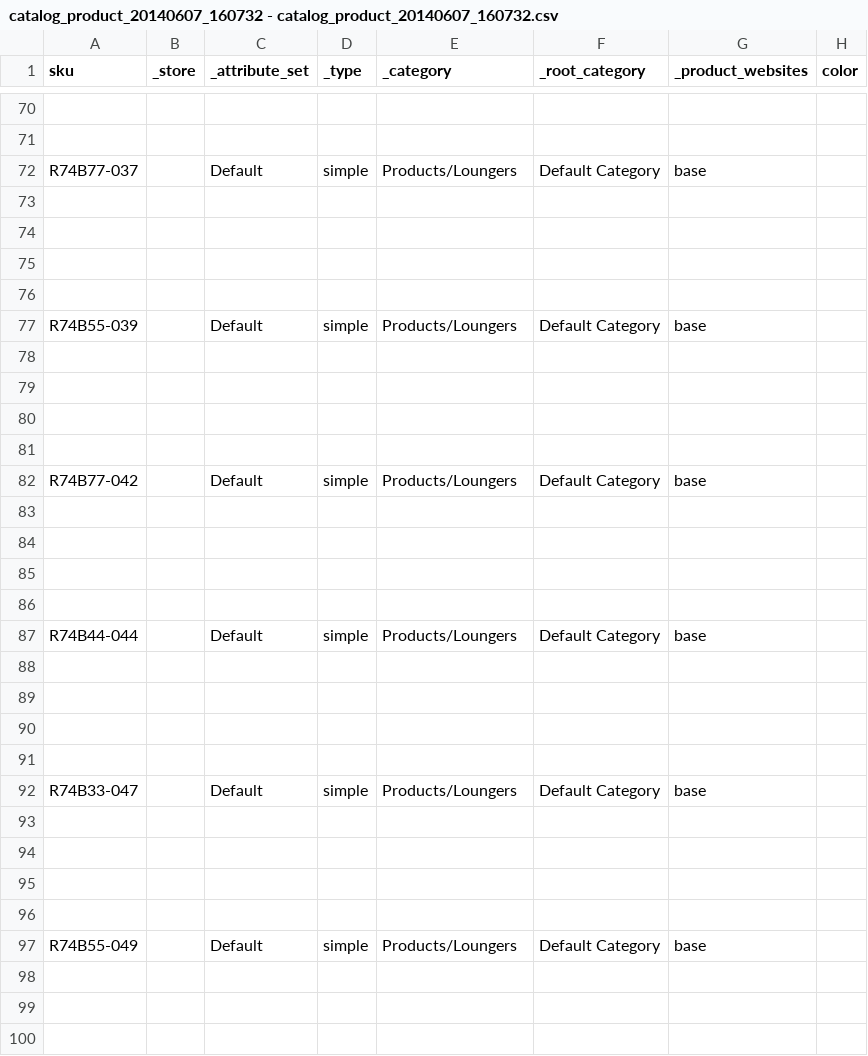
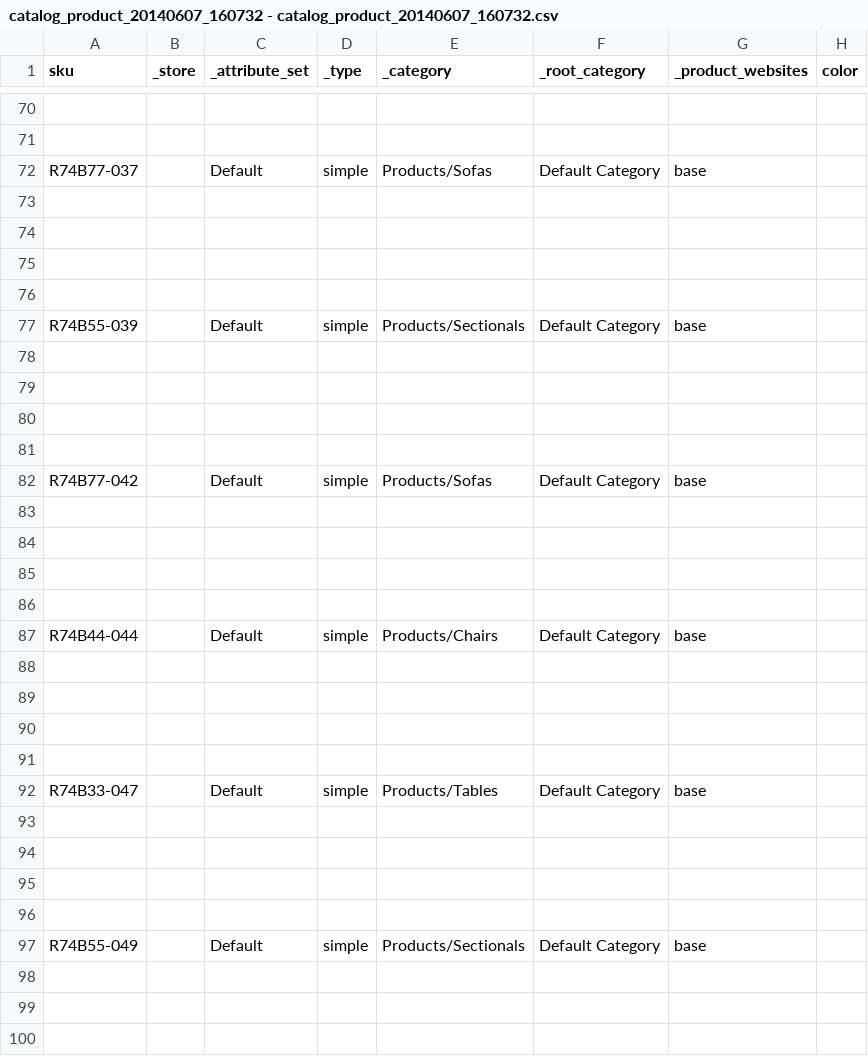
Before and after one commit to rattanoutdoorfurniture/rattan-outdoor-furniture, a CSV file: media/MagentoImport/products/catalog_product_20140607_160732 - catalog_product_20140607_160732.csv, drawn as a sheet; only a part is shown, gaps mark what is left out; the diff covers the shown part only; the diff names each change by its address in the sheet, - before the commit and + after, or states it on an @@ line.

Commit message:
Import; Work From Friday / Saturday As we talked about friday morning, I was going to start entering some of the products. When Sadie sent the list over, I noticed it was in excel, and it made me think about the import script for magento. I expo rted the two fake products,  and added the products form this list Sadie gave me. Looking over this file, it didn't look too difficult, and I would have been spending the better part of a week, if not a full week, entering all those things in. To make a long sto ry short (because this ended up being a very tedio proces), I ended up being able to create a spreadsheet on google drive (even better, so maybe i can tie this into my google import script later), which auto fills the category and and some other values based on the keyword (aka product name). We do need to separate the categories from the products, be I can have Sadie help with splitting the list. And I now comprehend how the hidden and visible categories and pages will work. And play out from a code stand point. I am going to attempt to give a revision history of these edits to this file, although i'm not sure how well it will work. But I think it should. And the first commit here will update the code fixes (3 magento bug fixes actually), and I fixed a few other things. Name ly the product page images and color swatch. There was a bug in there. I will add this to the README.
Former-commit-id: cb2900ccbc68b70940575d49656a76f6c3edcc82

```diff
--- a/media/MagentoImport/products/catalog_product_20140607_160732 - catalog_product_20140607_160732.csv
+++ b/media/MagentoImport/products/catalog_product_20140607_160732 - catalog_product_20140607_160732.csv
-E72 (_category): Products/Loungers
+E72 (_category): Products/Sofas
-E77 (_category): Products/Loungers
+E77 (_category): Products/Sectionals
-E82 (_category): Products/Loungers
+E82 (_category): Products/Sofas
-E87 (_category): Products/Loungers
+E87 (_category): Products/Chairs
-E92 (_category): Products/Loungers
+E92 (_category): Products/Tables
-E97 (_category): Products/Loungers
+E97 (_category): Products/Sectionals
```
Also changed, not shown: 116 edited cells elsewhere in this file.
